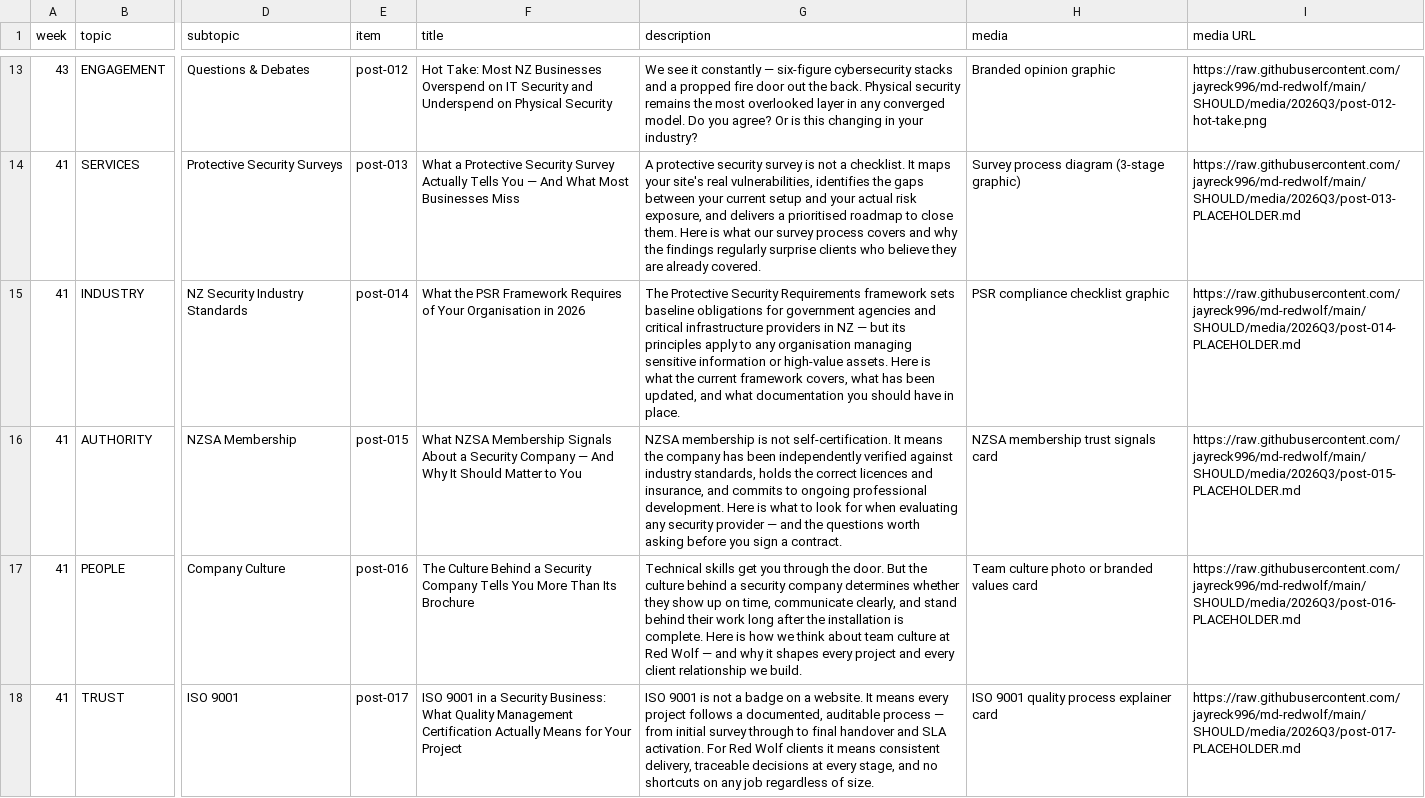
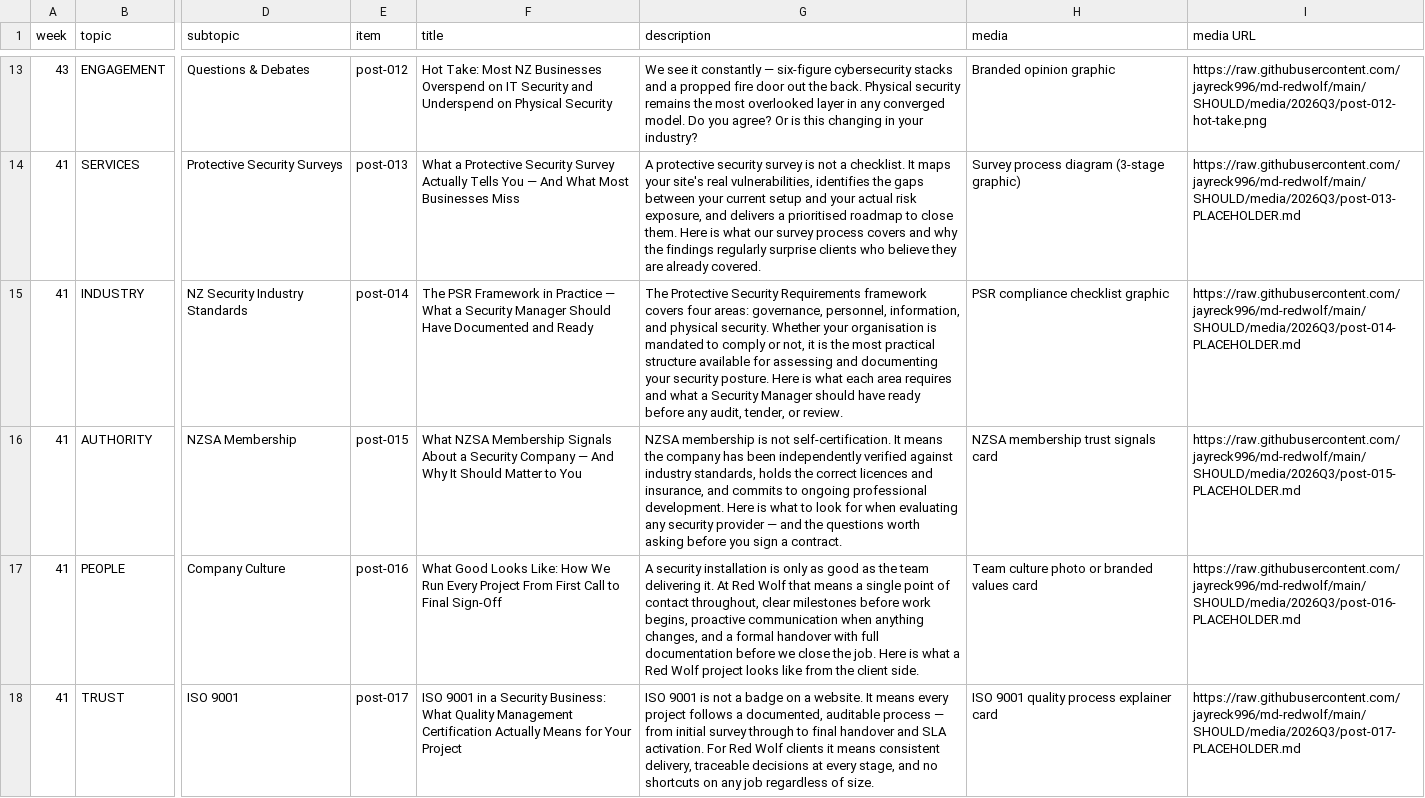
Before and after one commit to jayreck996/md-redwolf, a CSV file: SHOULD/TABLE-2026Q3.csv, drawn as a sheet; only a part is shown, gaps mark what is left out; the diff covers the shown part only; the diff names each change by its address in the sheet, - before the commit and + after, or states it on an @@ line.

```diff
--- a/SHOULD/TABLE-2026Q3.csv
+++ b/SHOULD/TABLE-2026Q3.csv
-F15 (title): What the PSR Framework Requires of Your Organisation in 2026
+F15 (title): The PSR Framework in Practice — What a Security Manager Should Have Documented and Ready
-G15 (description): …Requirements framework sets baseline obligations for government agencies and critical infrastructure providers in NZ — but its principles apply to any organisation managing sensitive information or high-value assets. Here is what the current framework covers, what has been updated, and what documentation you should have in place.
+G15 (description): …Requirements framework covers four areas: governance, personnel, information, and physical security. Whether your organisation is mandated to comply or not, it is the most practical structure available for assessing and documenting your security posture. Here is what each area requires and what a Security Manager should have ready before any audit, tender, or review.
-F17 (title): The Culture Behind a Security Company Tells You More Than Its Brochure
+F17 (title): What Good Looks Like: How We Run Every Project From First Call to Final Sign-Off
-G17 (description): Technical skills get you through the door. But the culture behind a security company determines whether they show up on time, communicate clearly, and stand behind their work long after the installation is complete. Here is how we think about team culture at Red Wolf — and why it shapes every project and every client relationship we build.
+G17 (description): A security installation is only as good as the team delivering it. At Red Wolf that means a single point of contact throughout, clear milestones before work begins, proactive communication when anything changes, and a formal handover with full documentation before we close the job. Here is what a Red Wolf project looks like from the client side.
```
Also changed, not shown: 2 edited cells elsewhere in this file.
